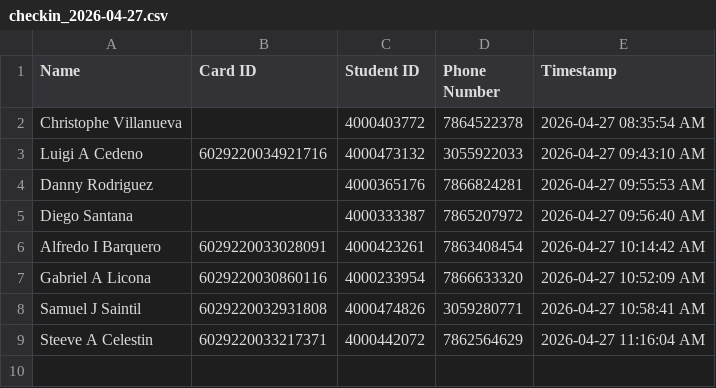
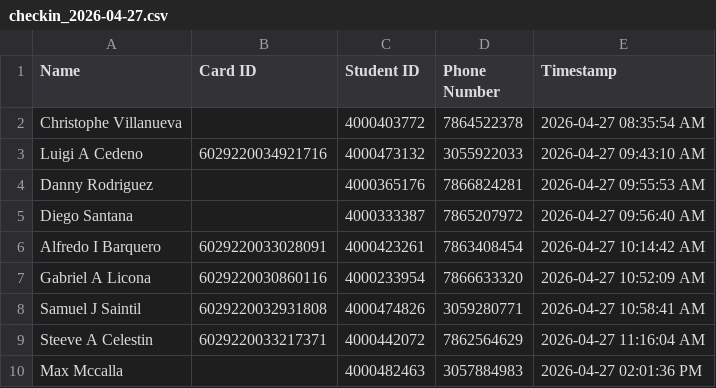
Before and after one commit to G33k-star/smart-id-verification-system, a CSV file: data/checkins/checkin_2026-04-27.csv, drawn as a sheet.

Commit message:
Backup data 2026-04-27 19:00:02 UTC

```diff
--- a/data/checkins/checkin_2026-04-27.csv
+++ b/data/checkins/checkin_2026-04-27.csv
@@ -9 +9,2 @@ Samuel J Saintil,6029220032931808,4000474826,3059280771,2026-04-27 10:58:41 AM
 Steeve A Celestin,6029220033217371,4000442072,7862564629,2026-04-27 11:16:04 AM
+Max Mccalla,,4000482463,3057884983,2026-04-27 02:01:36 PM
```
Also changed, not shown: 1 other file.
